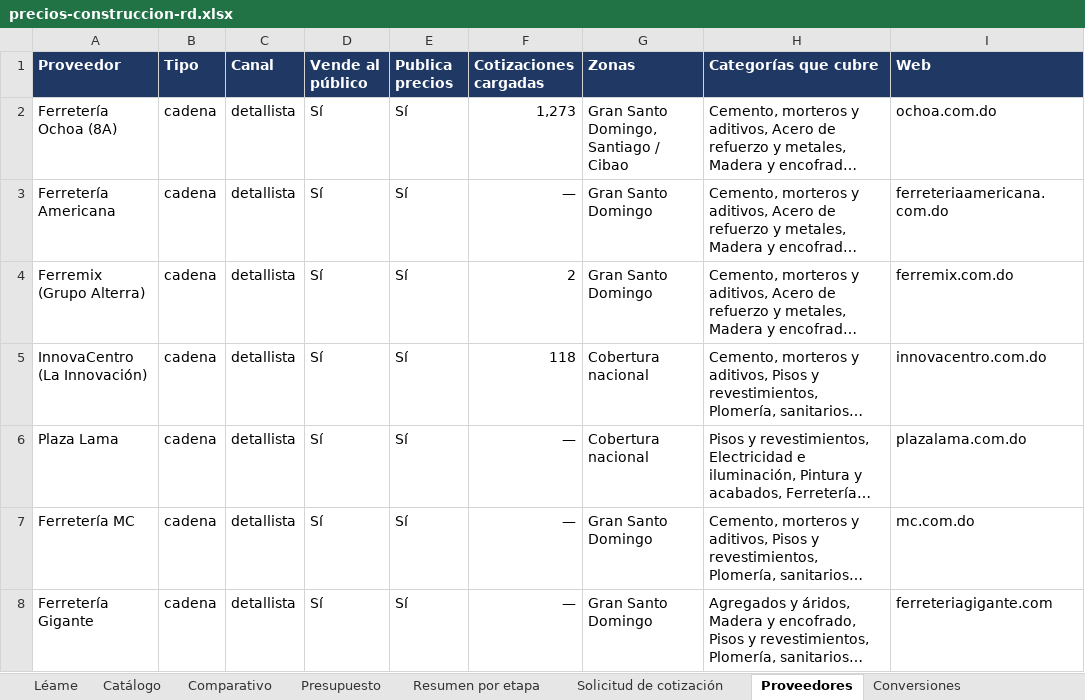
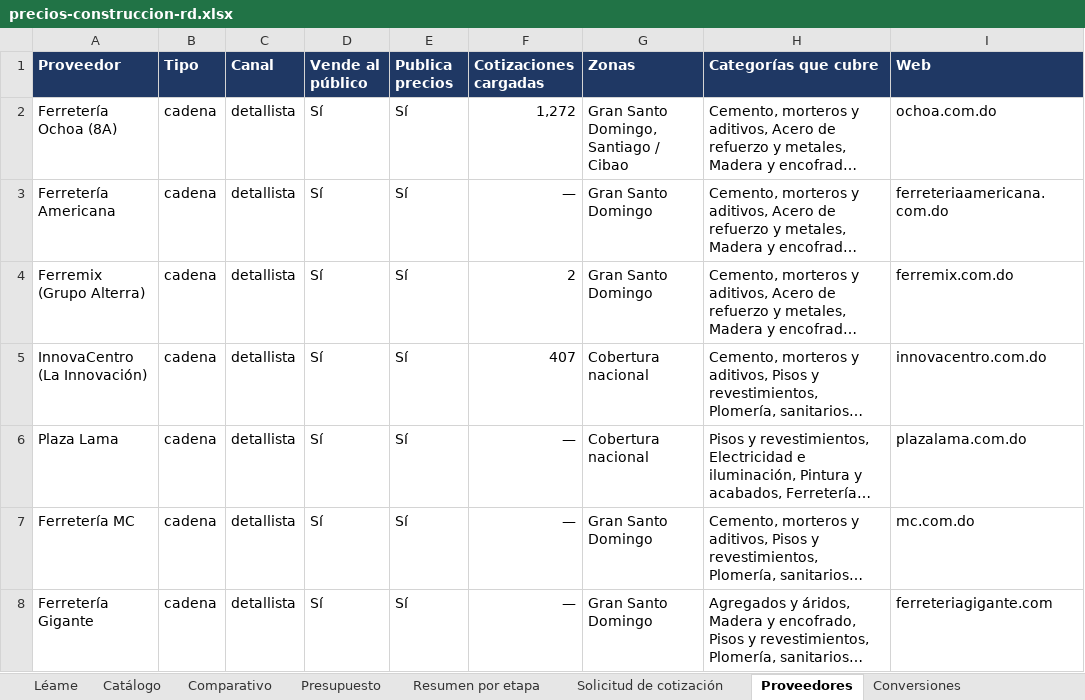
Before and after one commit to arthurliberato/liberato_asocs_website, an Excel workbook: precios/descargas/precios-construccion-rd.xlsx, sheet Proveedores, drawn as a sheet; only a part is shown; long unchanged cells end in …; values as stored, in another font and other column widths than the file's, no borders; the diff names each change by its address in the sheet, - before the commit and + after, or states it on an @@ line.

```diff
--- a/precios/descargas/precios-construccion-rd.xlsx (sheet Proveedores)
+++ b/precios/descargas/precios-construccion-rd.xlsx (sheet Proveedores)
-F2 (Cotizaciones cargadas): 1,273
+F2 (Cotizaciones cargadas): 1,272
-F5 (Cotizaciones cargadas): 118
+F5 (Cotizaciones cargadas): 407
```
Also changed, not shown: sheet Catálogo, sheet Comparativo, sheet Presupuesto, sheet Solicitud de cotización, sheet Léame, 59 other files.
